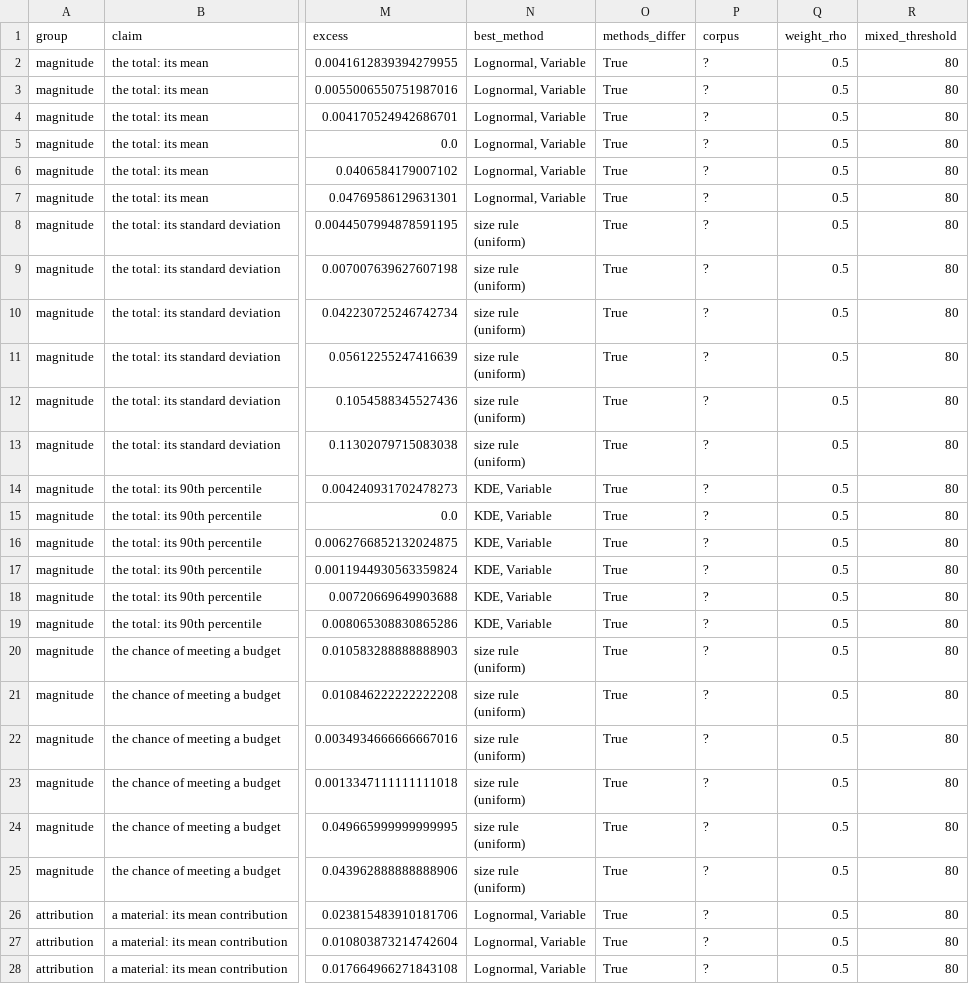
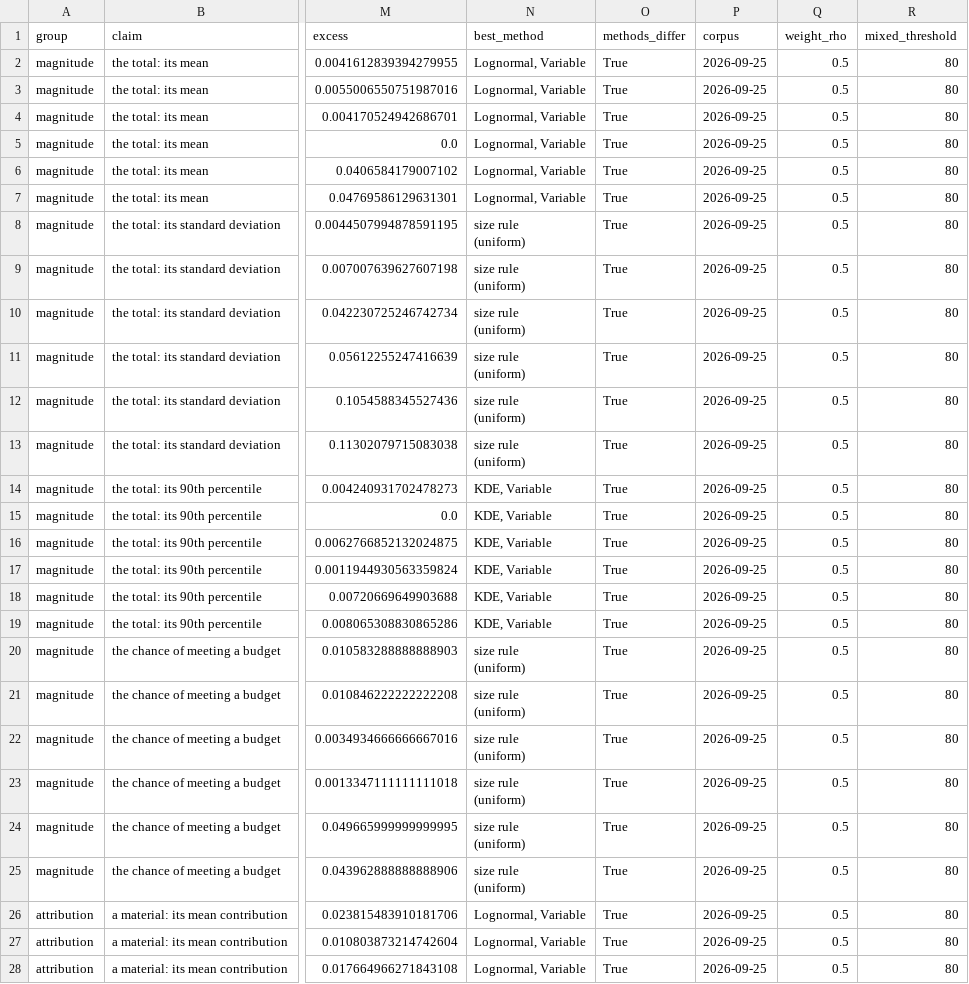
Before and after one commit to mtorres2941/CompareUQMethods, a CSV file: outputs/tables/TABLE_ClaimScorecardWithRule.csv, drawn as a sheet; only a part is shown, gaps mark what is left out; the diff covers the shown part only; the diff names each change by its address in the sheet, - before the commit and + after, or states it on an @@ line.

```diff
--- a/outputs/tables/TABLE_ClaimScorecardWithRule.csv
+++ b/outputs/tables/TABLE_ClaimScorecardWithRule.csv
-P2:P28 (corpus): ?
+P2:P28 (corpus): 2026-09-25
```
Also changed, not shown: 86 edited cells elsewhere in this file, outputs/tables/TABLE_FlipCrossingsByGroupSize.csv, outputs/tables/TABLE_MixedPolicyFit.csv, 35 other files.
